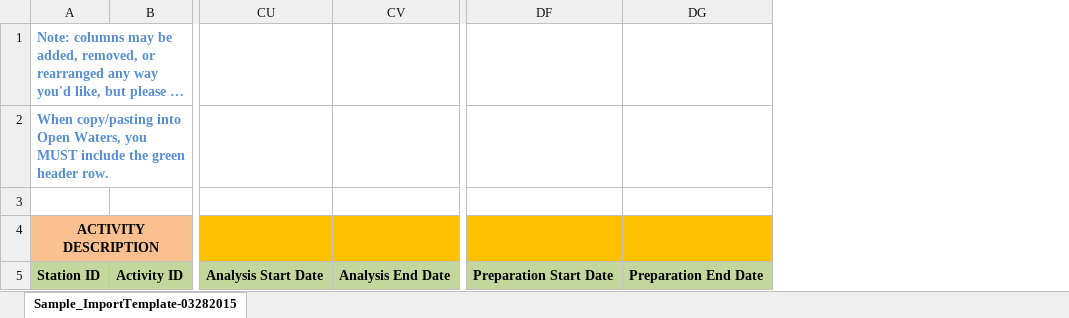
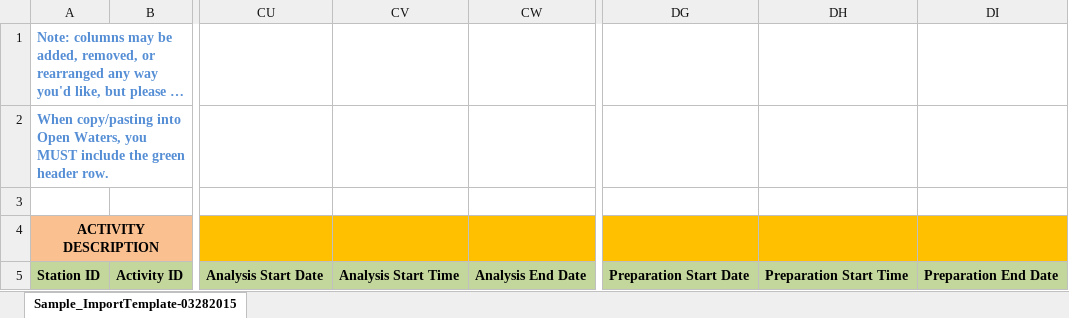
Before and after one commit to open-environment/open-waters, an Excel workbook: OpenWaters/OpenWaters/App_Docs/Samp_ImportTemplate.xlsx, sheet Sample_ImportTemplate-03282015, drawn as a sheet; only a part is shown, gaps mark what is left out; long unchanged cells end in …; values as stored, in another font and other column widths than the file's, no borders; the diff names each change by its address in the sheet, - before the commit and + after, or states it on an @@ line.

```diff
--- a/OpenWaters/OpenWaters/App_Docs/Samp_ImportTemplate.xlsx (sheet Sample_ImportTemplate-03282015)
+++ b/OpenWaters/OpenWaters/App_Docs/Samp_ImportTemplate.xlsx (sheet Sample_ImportTemplate-03282015)
+column CV, row 5: Analysis Start Time
+column DH, row 5: Preparation Start Time
```
Also changed, not shown: 21 other files.
